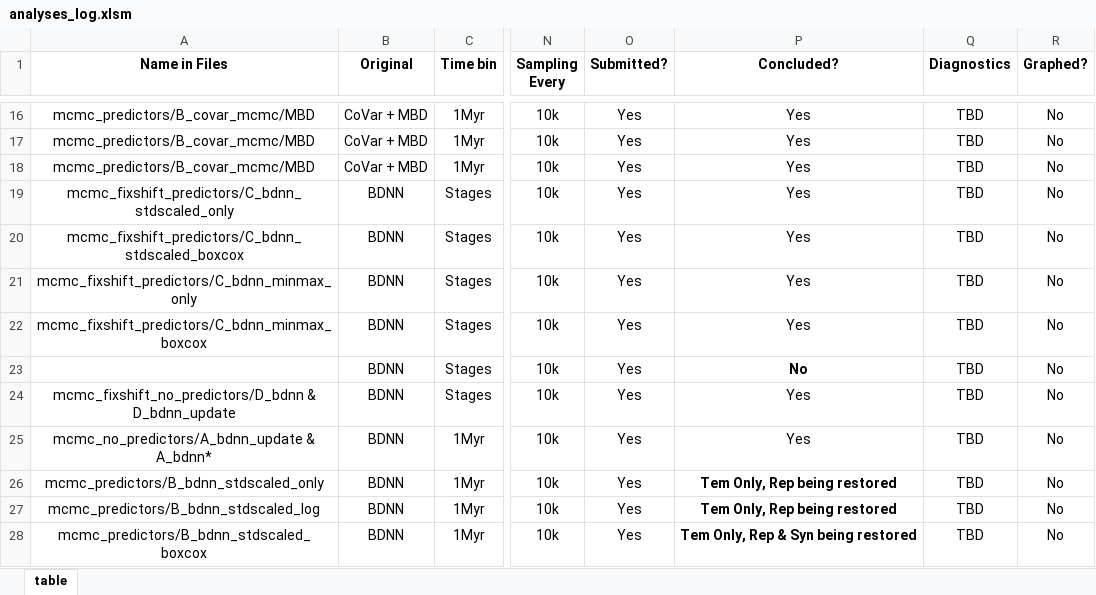
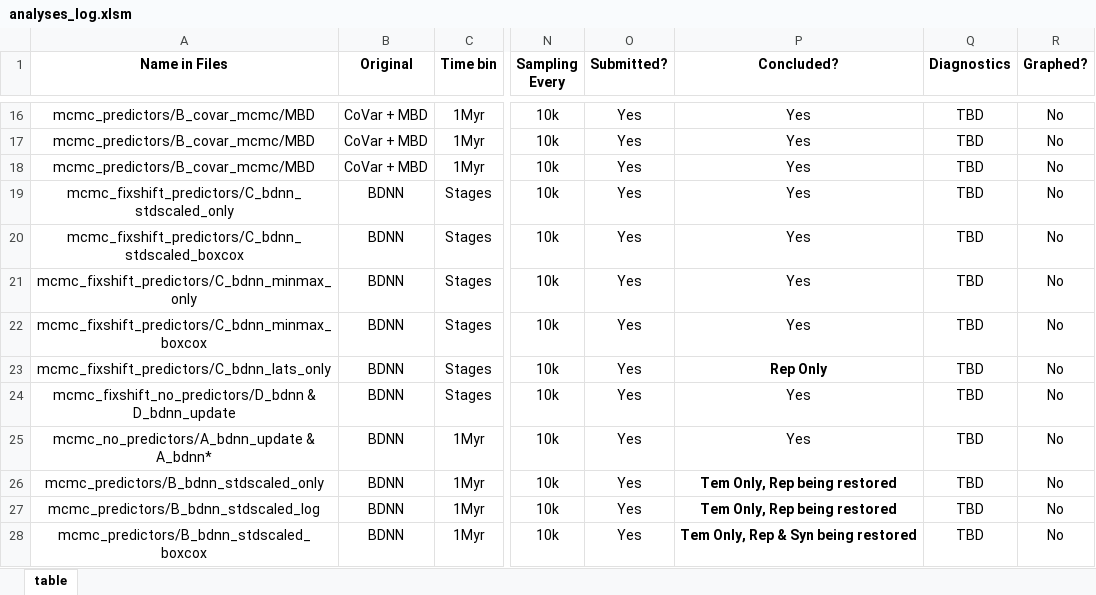
Before and after one commit to shelleylwang/pt_diversity_rates, an Excel workbook: analyses_log.xlsm, sheet table, drawn as a sheet; only a part is shown, gaps mark what is left out; values as stored, in another font and other column widths than the file's, no borders; conditional formats not drawn; the diff names each change by its address in the sheet, - before the commit and + after, or states it on an @@ line.

Commit message:
rep C_bdnn_lats_only from the cluster, script with reduced nodes for B_bdnn stdscaled only rep just to test ESS

```diff
--- a/analyses_log.xlsm (sheet table)
+++ b/analyses_log.xlsm (sheet table)
-A23 (Name in Files): (empty)
+A23 (Name in Files): mcmc_fixshift_predictors/C_bdnn_lats_only
-P23 (Concluded?): No
+P23 (Concluded?): Rep Only
```
Also changed, not shown: 21 other files.
